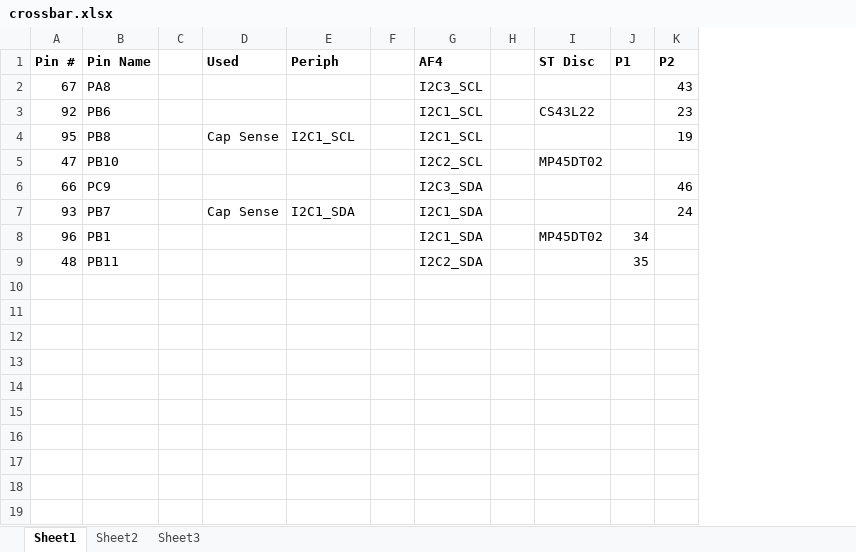
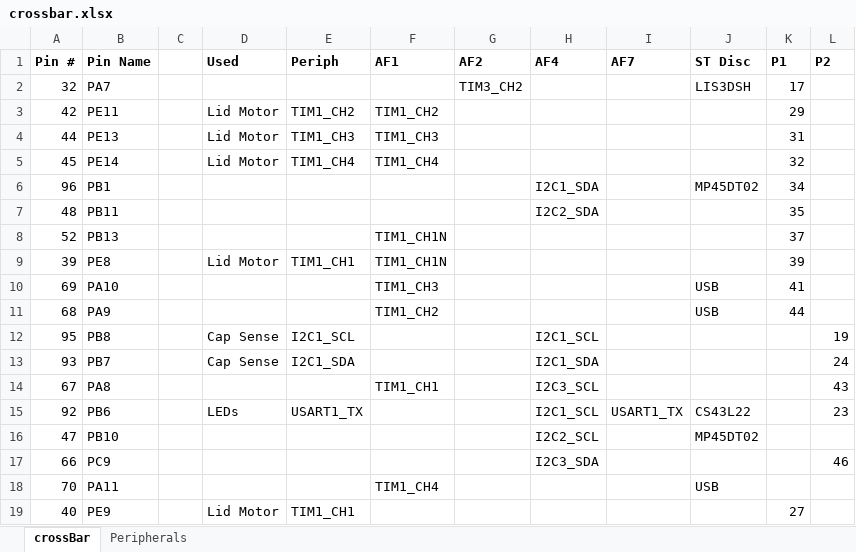
Before and after one commit to mldelibero/roboCooler, an Excel workbook: docs/crossbar.xlsx, sheet crossBar, drawn as a sheet; values as stored, in another font and other column widths than the file's, no borders; removed rows and columns are numbered as before the commit, all else as after; the diff names each change by its address in the sheet, - before the commit and + after, or states it on an @@ line.

Commit message:
Added base for lid motor driver.

```diff
--- a/docs/crossbar.xlsx (sheet crossBar)
+++ b/docs/crossbar.xlsx (sheet crossBar)
-sheet tab: Sheet1
+sheet tab: crossBar
-sheet tab: Sheet2
+sheet tab: Peripherals
-sheet tab: Sheet3
-column F, empty
+column F (AF1), row 14: TIM1_CH1
+column G (AF2), empty
-column H, empty
+column I (AF7), row 15: USART1_TX
+row 2: 32 | PA7 |  |  |  |  | TIM3_CH2 |  |  | LIS3DSH | 17
+row 3: 42 | PE11 |  | Lid Motor | TIM1_CH2 | TIM1_CH2 |  |  |  |  | 29
+row 4: 44 | PE13 |  | Lid Motor | TIM1_CH3 | TIM1_CH3 |  |  |  |  | 31
+row 5: 45 | PE14 |  | Lid Motor | TIM1_CH4 | TIM1_CH4 |  |  |  |  | 32
@@ row 8 moved to row 6: 96 @@
@@ row 9 moved to row 7: 48 @@
+row 8: 52 | PB13 |  |  |  | TIM1_CH1N |  |  |  |  | 37
+row 9: 39 | PE8 |  | Lid Motor | TIM1_CH1 | TIM1_CH1N |  |  |  |  | 39
+row 10: 69 | PA10 |  |  |  | TIM1_CH3 |  |  |  | USB | 41
+row 11: 68 | PA9 |  |  |  | TIM1_CH2 |  |  |  | USB | 44
@@ row 4 moved to row 12: 95 @@
@@ row 7 moved to row 13: 93 @@
-D15 (Used): (empty)
+D15 (Used): LEDs
-E15 (Periph): (empty)
+E15 (Periph): USART1_TX
+row 18: 70 | PA11 |  |  |  | TIM1_CH4 |  |  |  | USB
+row 19: 40 | PE9 |  | Lid Motor | TIM1_CH1 |  |  |  |  |  | 27
```
Also changed, not shown: sheet Peripherals, 3 other files.
